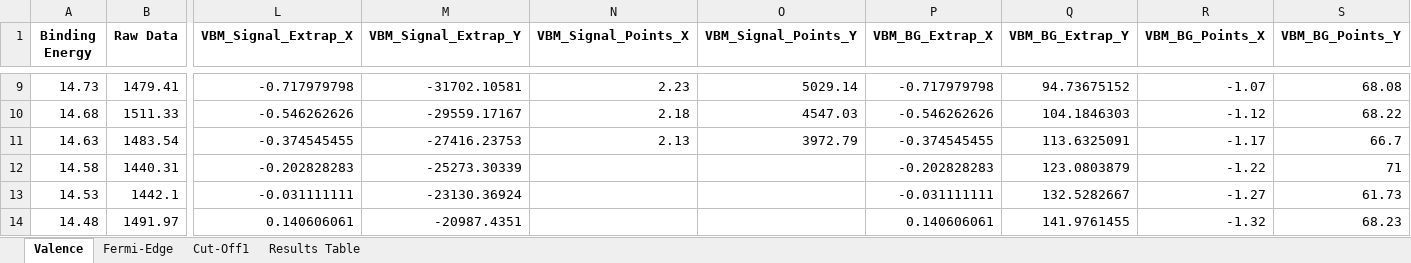
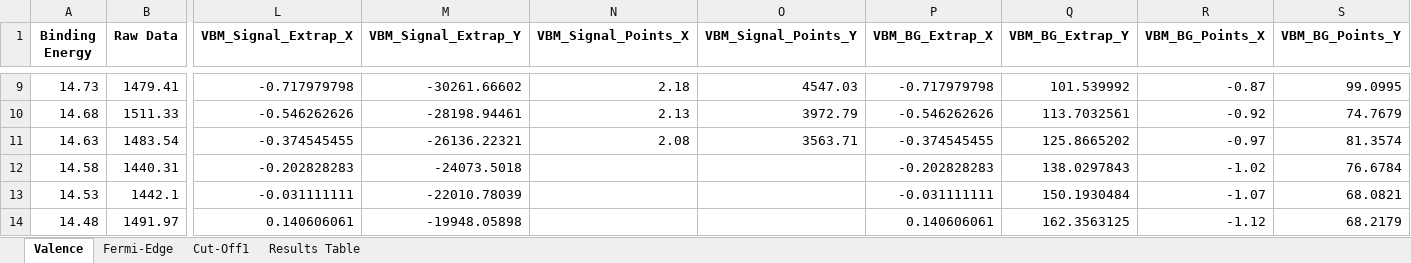
Before and after one commit to KherveFitting/KherveFitting, an Excel workbook: Data-Examples/Valence Band/Au_Valence.xlsx, sheet Valence, drawn as a sheet; only a part is shown, gaps mark what is left out; values as stored, in another font and other column widths than the file's, no borders; charts and pictures not drawn; the diff covers the shown part only; the diff names each change by its address in the sheet, - before the commit and + after, or states it on an @@ line.

```diff
--- a/Data-Examples/Valence Band/Au_Valence.xlsx (sheet Valence)
+++ b/Data-Examples/Valence Band/Au_Valence.xlsx (sheet Valence)
-M9 (VBM_Signal_Extrap_Y): -31702.10581
+M9 (VBM_Signal_Extrap_Y): -30261.66602
-N9 (VBM_Signal_Points_X): 2.23
+N9 (VBM_Signal_Points_X): 2.18
-O9 (VBM_Signal_Points_Y): 5029.14
+O9 (VBM_Signal_Points_Y): 4547.03
-Q9 (VBM_BG_Extrap_Y): 94.73675152
+Q9 (VBM_BG_Extrap_Y): 101.539992
-R9 (VBM_BG_Points_X): -1.07
+R9 (VBM_BG_Points_X): -0.87
-S9 (VBM_BG_Points_Y): 68.08
+S9 (VBM_BG_Points_Y): 99.0995
-M10 (VBM_Signal_Extrap_Y): -29559.17167
+M10 (VBM_Signal_Extrap_Y): -28198.94461
-N10 (VBM_Signal_Points_X): 2.18
+N10 (VBM_Signal_Points_X): 2.13
-O10 (VBM_Signal_Points_Y): 4547.03
+O10 (VBM_Signal_Points_Y): 3972.79
-Q10 (VBM_BG_Extrap_Y): 104.1846303
+Q10 (VBM_BG_Extrap_Y): 113.7032561
-R10 (VBM_BG_Points_X): -1.12
+R10 (VBM_BG_Points_X): -0.92
-S10 (VBM_BG_Points_Y): 68.22
+S10 (VBM_BG_Points_Y): 74.7679
-M11 (VBM_Signal_Extrap_Y): -27416.23753
+M11 (VBM_Signal_Extrap_Y): -26136.22321
-N11 (VBM_Signal_Points_X): 2.13
+N11 (VBM_Signal_Points_X): 2.08
-O11 (VBM_Signal_Points_Y): 3972.79
+O11 (VBM_Signal_Points_Y): 3563.71
-Q11 (VBM_BG_Extrap_Y): 113.6325091
+Q11 (VBM_BG_Extrap_Y): 125.8665202
-R11 (VBM_BG_Points_X): -1.17
+R11 (VBM_BG_Points_X): -0.97
-S11 (VBM_BG_Points_Y): 66.7
+S11 (VBM_BG_Points_Y): 81.3574
-M12 (VBM_Signal_Extrap_Y): -25273.30339
+M12 (VBM_Signal_Extrap_Y): -24073.5018
-Q12 (VBM_BG_Extrap_Y): 123.0803879
+Q12 (VBM_BG_Extrap_Y): 138.0297843
-R12 (VBM_BG_Points_X): -1.22
+R12 (VBM_BG_Points_X): -1.02
-S12 (VBM_BG_Points_Y): 71
+S12 (VBM_BG_Points_Y): 76.6784
-M13 (VBM_Signal_Extrap_Y): -23130.36924
+M13 (VBM_Signal_Extrap_Y): -22010.78039
-Q13 (VBM_BG_Extrap_Y): 132.5282667
+Q13 (VBM_BG_Extrap_Y): 150.1930484
-R13 (VBM_BG_Points_X): -1.27
+R13 (VBM_BG_Points_X): -1.07
-S13 (VBM_BG_Points_Y): 61.73
+S13 (VBM_BG_Points_Y): 68.0821
-M14 (VBM_Signal_Extrap_Y): -20987.4351
+M14 (VBM_Signal_Extrap_Y): -19948.05898
-Q14 (VBM_BG_Extrap_Y): 141.9761455
+Q14 (VBM_BG_Extrap_Y): 162.3563125
-R14 (VBM_BG_Points_X): -1.32
+R14 (VBM_BG_Points_X): -1.12
-S14 (VBM_BG_Points_Y): 68.23
+S14 (VBM_BG_Points_Y): 68.2179
```
Also changed, not shown: 257 edited cells elsewhere in this sheet, charts or pictures, 9 other files.
